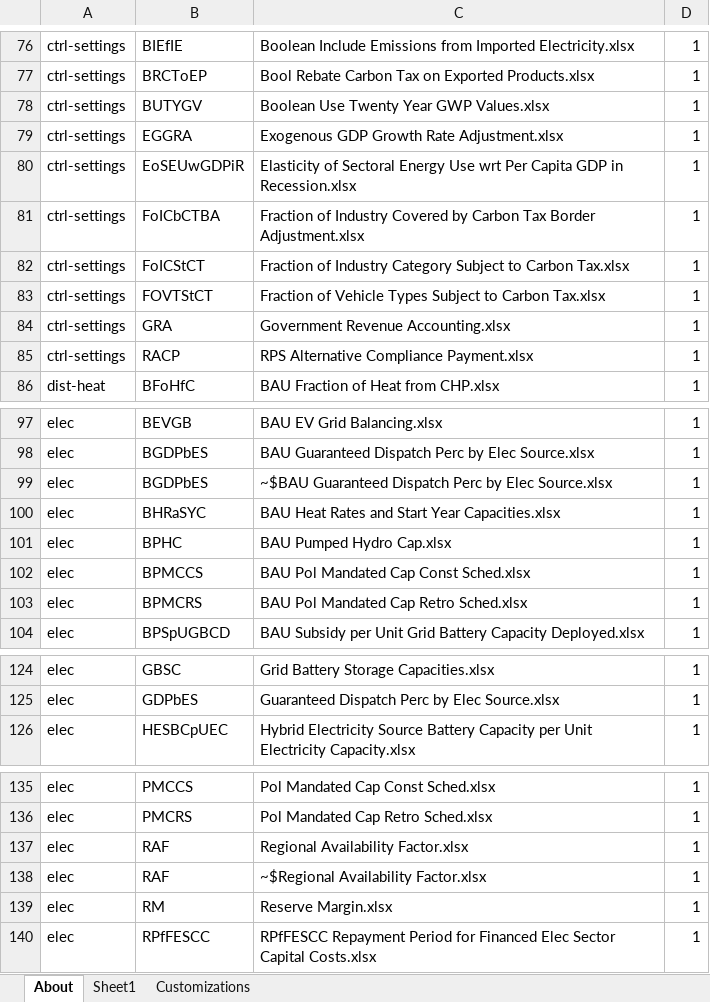
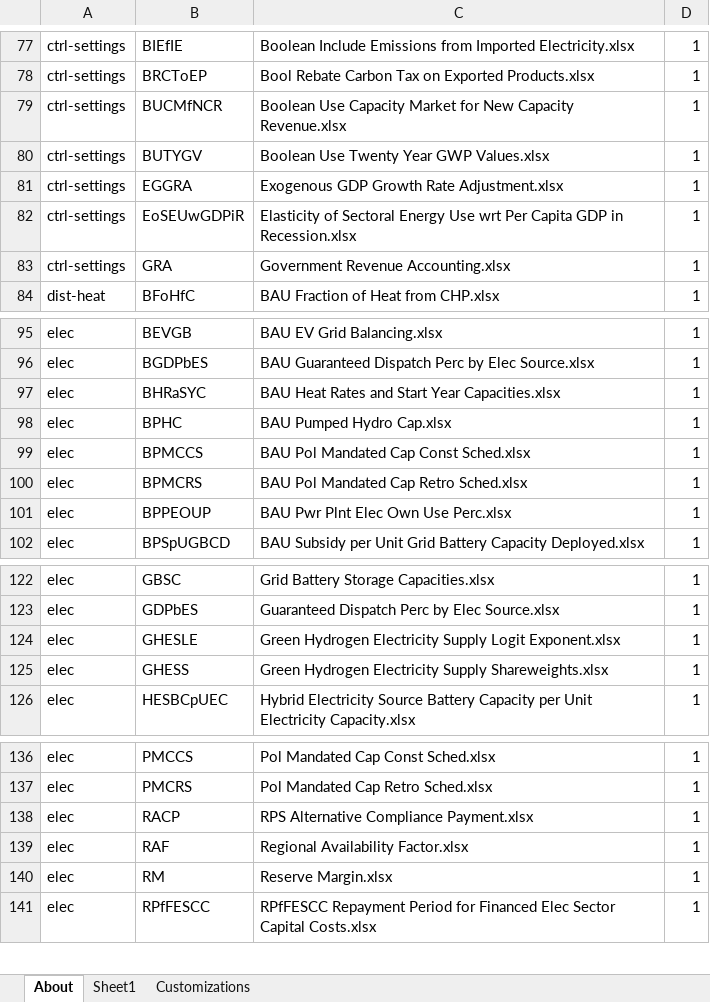
Before and after one commit to EnergyInnovation/eps-southkorea, an Excel workbook: InputData/CSV Export Tool.xlsm, sheet About, drawn as a sheet; only a part is shown, gaps mark what is left out; values as stored, in another font and other column widths than the file's, no borders; charts and pictures and conditional formats not drawn; removed rows and columns are numbered as before the commit, all else as after; the diff covers the shown part only; the diff names each change by its address in the sheet, - before the commit and + after, or states it on an @@ line.

```diff
--- a/InputData/CSV Export Tool.xlsm (sheet About)
+++ b/InputData/CSV Export Tool.xlsm (sheet About)
+row 79: ctrl-settings | BUCMfNCR | Boolean Use Capacity Market for New Capacity Revenue.xlsx | 1
-row 81: ctrl-settings | FoICbCTBA | Fraction of Industry Covered by Carbon Tax Border Adjustment.xlsx | 1
-row 82: ctrl-settings | FoICStCT | Fraction of Industry Category Subject to Carbon Tax.xlsx | 1
-row 83: ctrl-settings | FOVTStCT | Fraction of Vehicle Types Subject to Carbon Tax.xlsx | 1
-row 85: ctrl-settings | RACP | RPS Alternative Compliance Payment.xlsx | 1
-row 99: elec | BGDPbES | ~$BAU Guaranteed Dispatch Perc by Elec Source.xlsx | 1
+row 101: elec | BPPEOUP | BAU Pwr Plnt Elec Own Use Perc.xlsx | 1
+row 124: elec | GHESLE | Green Hydrogen Electricity Supply Logit Exponent.xlsx | 1
+row 125: elec | GHESS | Green Hydrogen Electricity Supply Shareweights.xlsx | 1
+row 138: elec | RACP | RPS Alternative Compliance Payment.xlsx | 1
-row 138: elec | RAF | ~$Regional Availability Factor.xlsx | 1
```
Also changed, not shown: 11 added rows, 6 removed rows and 1 edited cell elsewhere in this sheet, sheet Sheet1, formulas that keep their value.
